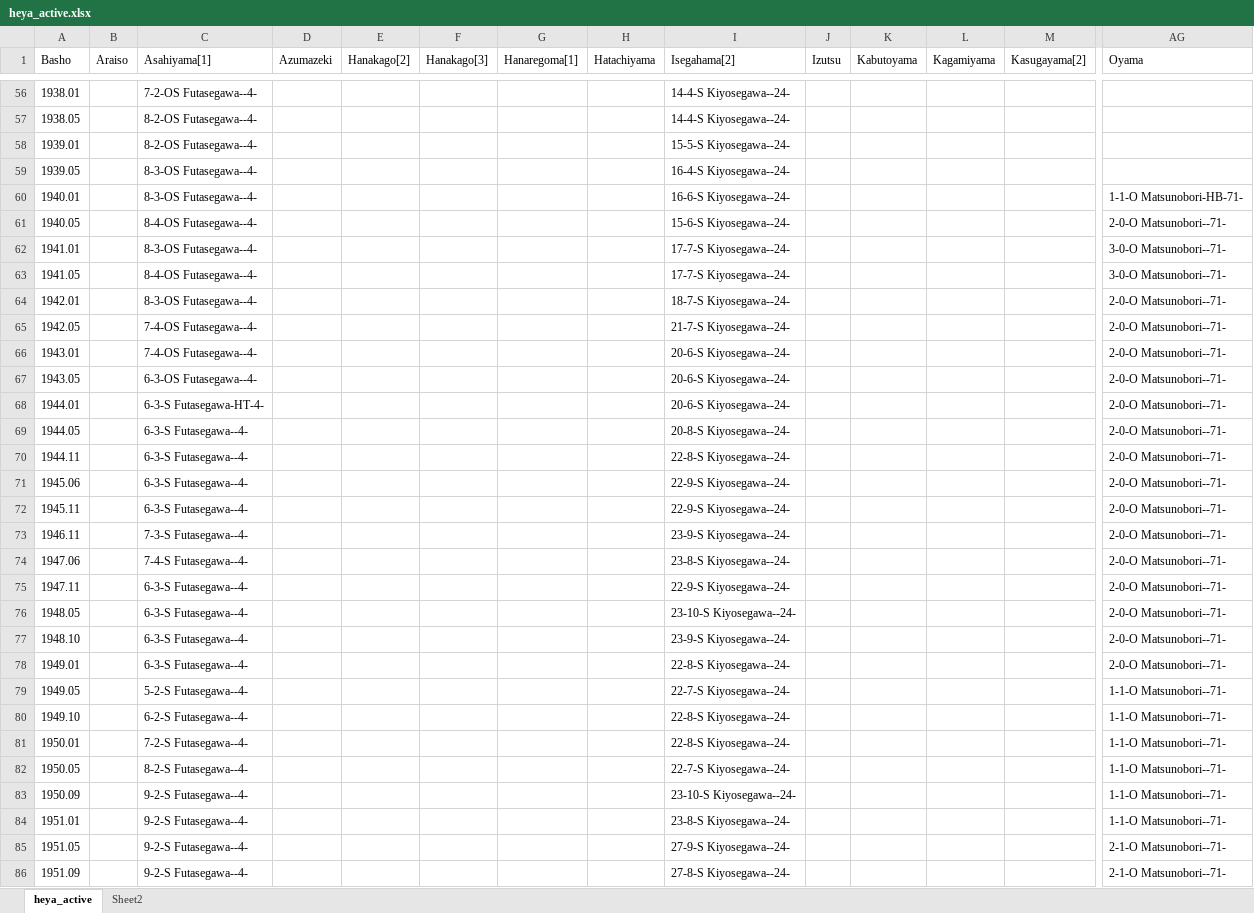
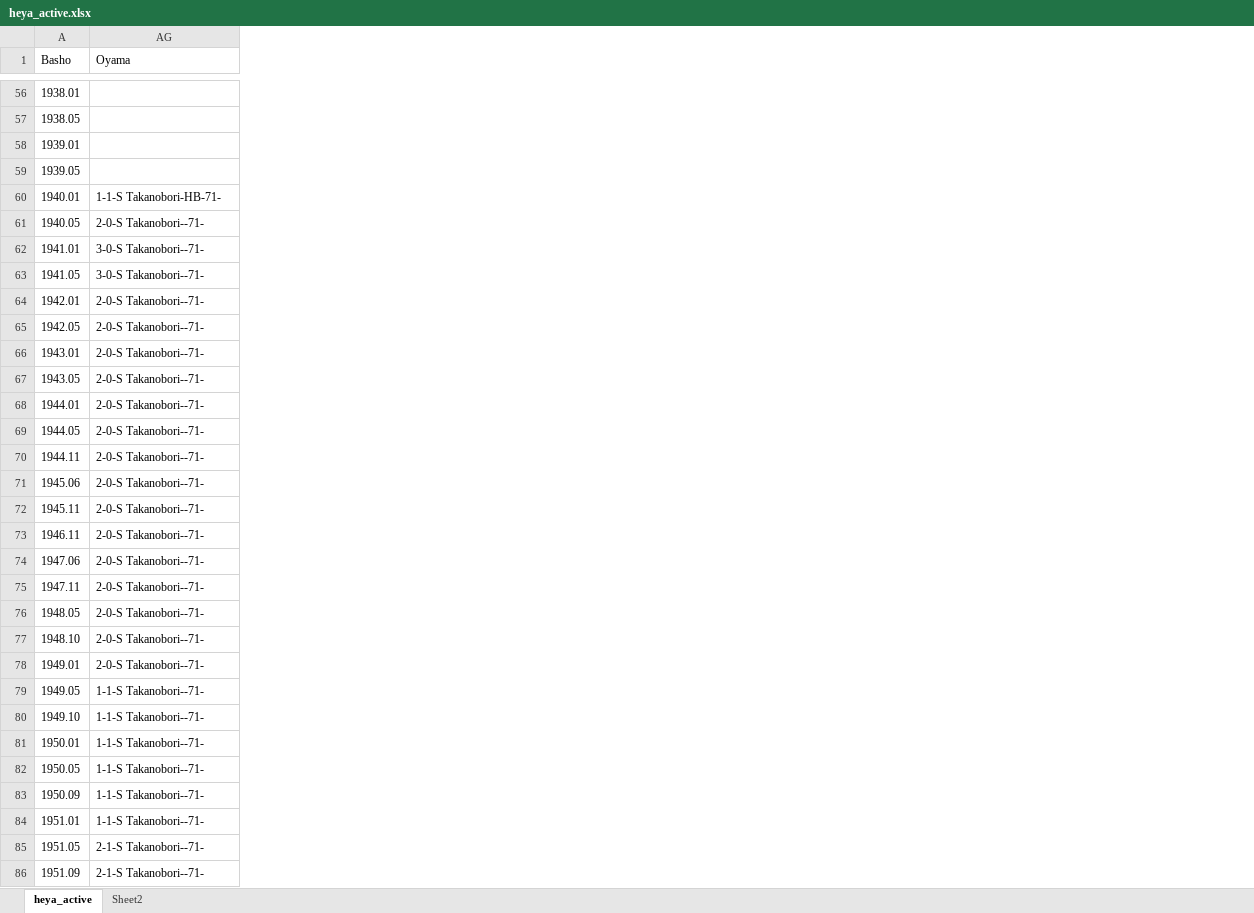
Before and after one commit to chiyotasuke/andre1670, an Excel workbook: heya_active.xlsx, sheet heya_active, drawn as a sheet; only a part is shown, gaps mark what is left out; values as stored, in another font and other column widths than the file's, no borders; the diff covers the shown part only; the diff names each change by its address in the sheet, - before the commit and + after, or states it on an @@ line.

```diff
--- a/heya_active.xlsx (sheet heya_active)
+++ b/heya_active.xlsx (sheet heya_active)
@@ column B (Araiso) hidden, empty @@
@@ column C (Asahiyama[1]) hidden, rows 56-86: 7-2-OS Futasegawa--4- | 8-2-OS Futasegawa--4- | 8-2-OS Futasegawa--4- | 8-3-OS Futasegawa--4- | 8-3-OS Futasegawa--4- | 8-4-OS Futasegawa--4- | 8-3-OS Futasegawa--4- | 8-4-OS Futasegawa--4- | 8-3-OS Futasegawa--4- | 7-4-OS Futasegawa--4- | 7-4-OS Futasegawa--4- | 6-3-OS Futasegawa--4- | 6-3-S Futasegawa-HT-4- | 6-3-S Futasegawa--4- | 6-3-S Futasegawa--4- | 6-3-S Futasegawa--4- | 6-3-S Futasegawa--4- | 7-3-S Futasegawa--4- | 7-4-S Futasegawa--4- | 6-3-S Futasegawa--4- | 6-3-S Futasegawa--4- | 6-3-S Futasegawa--4- | 6-3-S Futasegawa--4- | 5-2-S Futasegawa--4- | 6-2-S Futasegawa--4- | 7-2-S Futasegawa--4- | 8-2-S Futasegawa--4- | 9-2-S Futasegawa--4- | 9-2-S Futasegawa--4- | 9-2-S Futasegawa--4- | 9-2-S Futasegawa--4- @@
@@ column D (Azumazeki) hidden, empty @@
@@ column E (Hanakago[2]) hidden, empty @@
@@ column F (Hanakago[3]) hidden, empty @@
@@ column G (Hanaregoma[1]) hidden, empty @@
@@ column H (Hatachiyama) hidden, empty @@
@@ column I (Isegahama[2]) hidden, rows 56-86: 14-4-S Kiyosegawa--24- | 14-4-S Kiyosegawa--24- | 15-5-S Kiyosegawa--24- | 16-4-S Kiyosegawa--24- | 16-6-S Kiyosegawa--24- | 15-6-S Kiyosegawa--24- | 17-7-S Kiyosegawa--24- | 17-7-S Kiyosegawa--24- | 18-7-S Kiyosegawa--24- | 21-7-S Kiyosegawa--24- | 20-6-S Kiyosegawa--24- | 20-6-S Kiyosegawa--24- | 20-6-S Kiyosegawa--24- | 20-8-S Kiyosegawa--24- | 22-8-S Kiyosegawa--24- | 22-9-S Kiyosegawa--24- | 22-9-S Kiyosegawa--24- | 23-9-S Kiyosegawa--24- | 23-8-S Kiyosegawa--24- | 22-9-S Kiyosegawa--24- | 23-10-S Kiyosegawa--24- | 23-9-S Kiyosegawa--24- | 22-8-S Kiyosegawa--24- | 22-7-S Kiyosegawa--24- | 22-8-S Kiyosegawa--24- | 22-8-S Kiyosegawa--24- | 22-7-S Kiyosegawa--24- | 23-10-S Kiyosegawa--24- | 23-8-S Kiyosegawa--24- | 27-9-S Kiyosegawa--24- | 27-8-S Kiyosegawa--24- @@
@@ column J (Izutsu) hidden, empty @@
@@ column K (Kabutoyama) hidden, empty @@
@@ column L (Kagamiyama) hidden, empty @@
@@ column M (Kasugayama[2]) hidden, empty @@
-AG60 (Oyama): 1-1-O Matsunobori-HB-71-
+AG60 (Oyama): 1-1-S Takanobori-HB-71-
-AG61 (Oyama): 2-0-O Matsunobori--71-
+AG61 (Oyama): 2-0-S Takanobori--71-
-AG62:AG63 (Oyama): 3-0-O Matsunobori--71-
+AG62:AG63 (Oyama): 3-0-S Takanobori--71-
-AG64:AG78 (Oyama): 2-0-O Matsunobori--71-
+AG64:AG78 (Oyama): 2-0-S Takanobori--71-
-AG79:AG84 (Oyama): 1-1-O Matsunobori--71-
+AG79:AG84 (Oyama): 1-1-S Takanobori--71-
-AG85:AG86 (Oyama): 2-1-O Matsunobori--71-
+AG85:AG86 (Oyama): 2-1-S Takanobori--71-
```
Also changed, not shown: 19 removed columns and 48 edited cells elsewhere in this sheet, sheet Sheet2, hidden cells.
